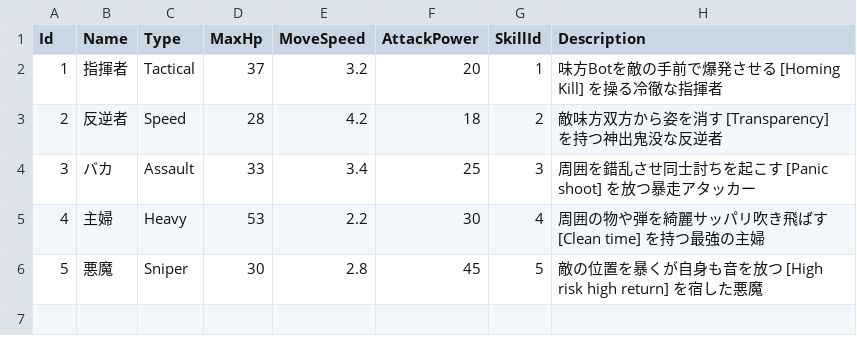
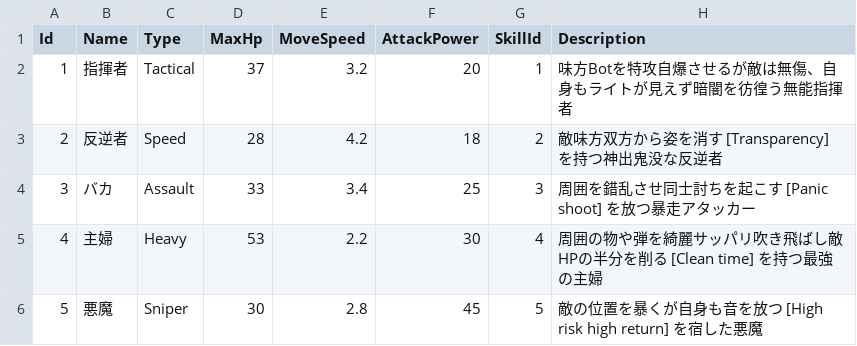
Before and after one commit to SoTanaka0409/TeamGame, a CSV file: TeamGame/Resource/CSV/characters.csv, drawn as a sheet.

Commit message:
Update characters.csv

```diff
--- a/TeamGame/Resource/CSV/characters.csv
+++ b/TeamGame/Resource/CSV/characters.csv
@@ -1,6 +1,6 @@
 Id,Name,Type,MaxHp,MoveSpeed,AttackPower,SkillId,Description
-1,指揮者,Tactical,37,3.2,20,1,味方Botを敵の手前で爆発させる [Homing Kill] を操る冷徹な指揮者
+1,指揮者,Tactical,37,3.2,20,1,味方Botを特攻自爆させるが敵は無傷、自身もライトが見えず暗闇を彷徨う無能指揮者
 2,反逆者,Speed,28,4.2,18,2,敵味方双方から姿を消す [Transparency] を持つ神出鬼没な反逆者
 3,バカ,Assault,33,3.4,25,3,周囲を錯乱させ同士討ちを起こす [Panic shoot] を放つ暴走アタッカー
-4,主婦,Heavy,53,2.2,30,4,周囲の物や弾を綺麗サッパリ吹き飛ばす [Clean time] を持つ最強の主婦
+4,主婦,Heavy,53,2.2,30,4,周囲の物や弾を綺麗サッパリ吹き飛ばし敵HPの半分を削る [Clean time] を持つ最強の主婦
 5,悪魔,Sniper,30,2.8,45,5,敵の位置を暴くが自身も音を放つ [High risk high return] を宿した悪魔
```
